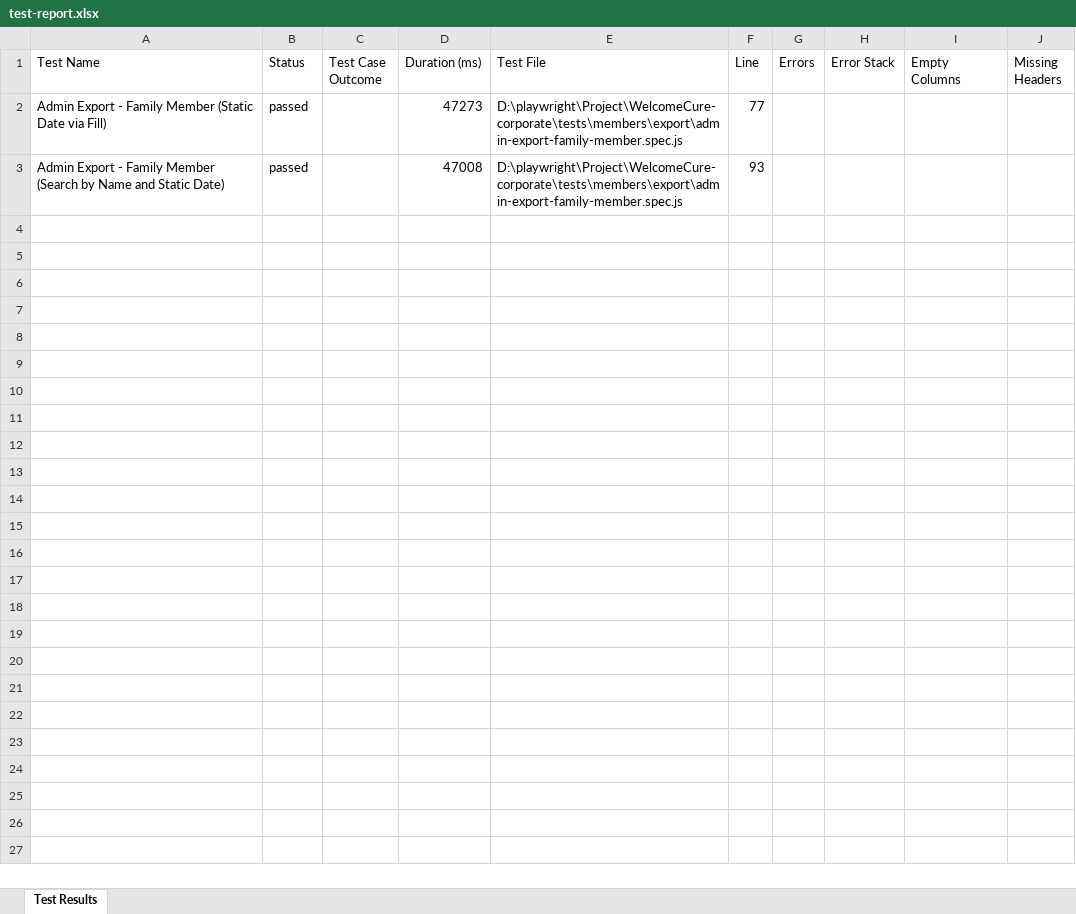
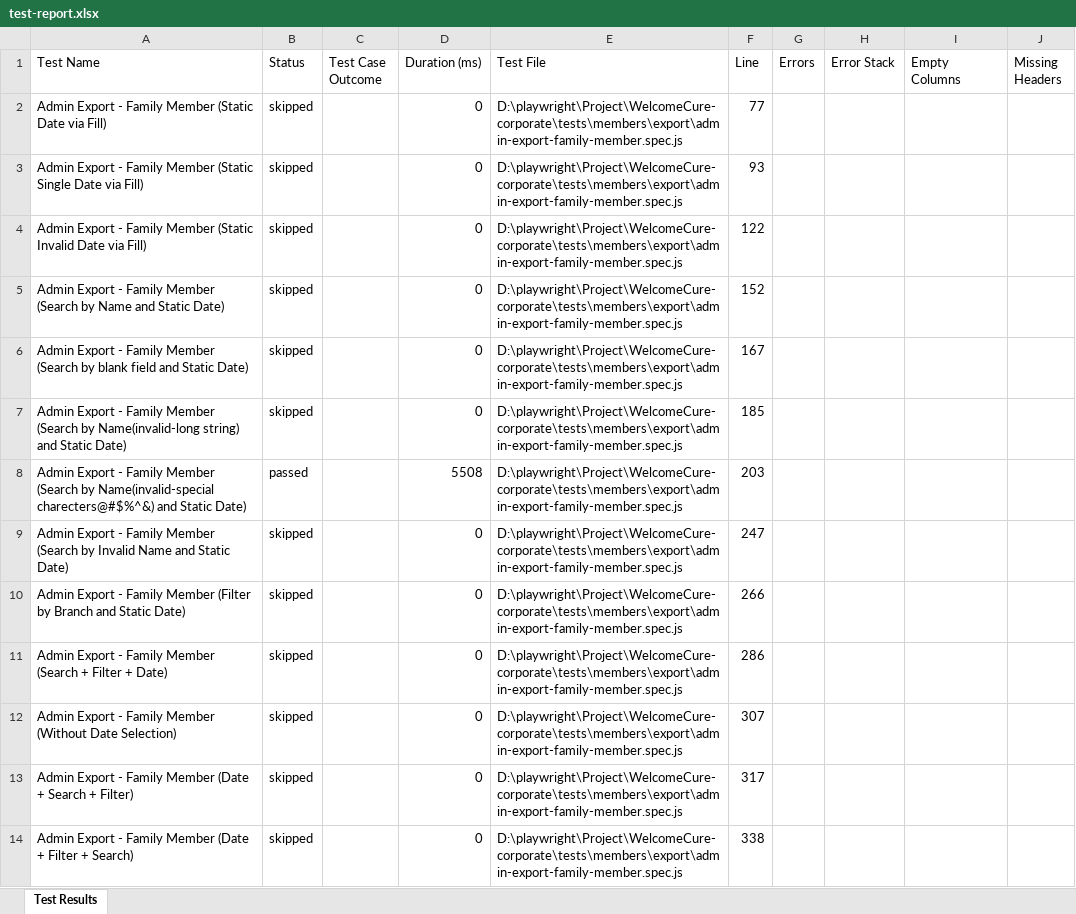
Before and after one commit to swiz112/welcomecure-corporate, an Excel workbook: test-report.xlsx, sheet Test Results, drawn as a sheet; values as stored, in another font and other column widths than the file's, no borders; addresses are those after the commit; the diff names each change by its address in the sheet, - before the commit and + after, or states it on an @@ line.

```diff
--- a/test-report.xlsx (sheet Test Results)
+++ b/test-report.xlsx (sheet Test Results)
-B2 (Status): passed
+B2 (Status): skipped
-D2 (Duration (ms)): 47273
+D2 (Duration (ms)): 0
+row 3: Admin Export - Family Member (Static Single Date via Fill) | skipped |  | 0 | D:\playwright\Project\WelcomeCure-corporate\tests\members\export\admin-export-family-member.spec.js | 93
+row 4: Admin Export - Family Member (Static Invalid Date via Fill) | skipped |  | 0 | D:\playwright\Project\WelcomeCure-corporate\tests\members\export\admin-export-family-member.spec.js | 122
-B5 (Status): passed
+B5 (Status): skipped
-D5 (Duration (ms)): 47008
+D5 (Duration (ms)): 0
-F5 (Line): 93
+F5 (Line): 152
+row 6: Admin Export - Family Member (Search by blank field and Static Date) | skipped |  | 0 | D:\playwright\Project\WelcomeCure-corporate\tests\members\export\admin-export-family-member.spec.js | 167
+row 7: Admin Export - Family Member (Search by Name(invalid-long string) and Static Date) | skipped |  | 0 | D:\playwright\Project\WelcomeCure-corporate\tests\members\export\admin-export-family-member.spec.js | 185
+row 8: Admin Export - Family Member (Search by Name(invalid-special charecters@#$%^&) and Static Date) | passed |  | 5508 | D:\playwright\Project\WelcomeCure-corporate\tests\members\export\admin-export-family-member.spec.js | 203
+row 9: Admin Export - Family Member (Search by Invalid Name and Static Date) | skipped |  | 0 | D:\playwright\Project\WelcomeCure-corporate\tests\members\export\admin-export-family-member.spec.js | 247
+row 10: Admin Export - Family Member (Filter by Branch and Static Date) | skipped |  | 0 | D:\playwright\Project\WelcomeCure-corporate\tests\members\export\admin-export-family-member.spec.js | 266
+row 11: Admin Export - Family Member (Search + Filter + Date) | skipped |  | 0 | D:\playwright\Project\WelcomeCure-corporate\tests\members\export\admin-export-family-member.spec.js | 286
+row 12: Admin Export - Family Member (Without Date Selection) | skipped |  | 0 | D:\playwright\Project\WelcomeCure-corporate\tests\members\export\admin-export-family-member.spec.js | 307
+row 13: Admin Export - Family Member (Date + Search + Filter) | skipped |  | 0 | D:\playwright\Project\WelcomeCure-corporate\tests\members\export\admin-export-family-member.spec.js | 317
+row 14: Admin Export - Family Member (Date + Filter + Search) | skipped |  | 0 | D:\playwright\Project\WelcomeCure-corporate\tests\members\export\admin-export-family-member.spec.js | 338
```
Also changed, not shown: 5 other files.
